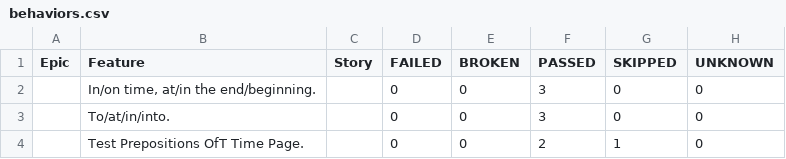
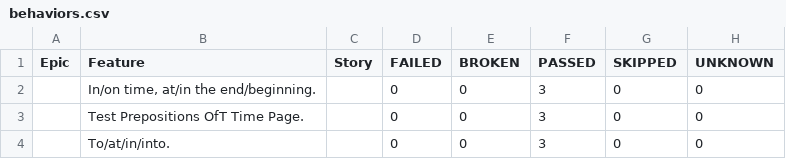
Before and after one commit to lambotik/English-exercises-AQA, a CSV file: data/behaviors.csv, drawn as a sheet; removed rows and columns are numbered as before the commit, all else as after; the diff names each change by its address in the sheet, - before the commit and + after, or states it on an @@ line.

```diff
--- a/data/behaviors.csv
+++ b/data/behaviors.csv
+row 3:  | Test Prepositions OfT Time Page. |  | 0 | 0 | 3 | 0 | 0
-row 4:  | Test Prepositions OfT Time Page. |  | 0 | 0 | 2 | 1 | 0
```
Also changed, not shown: data/suites.csv, 40 other files.
